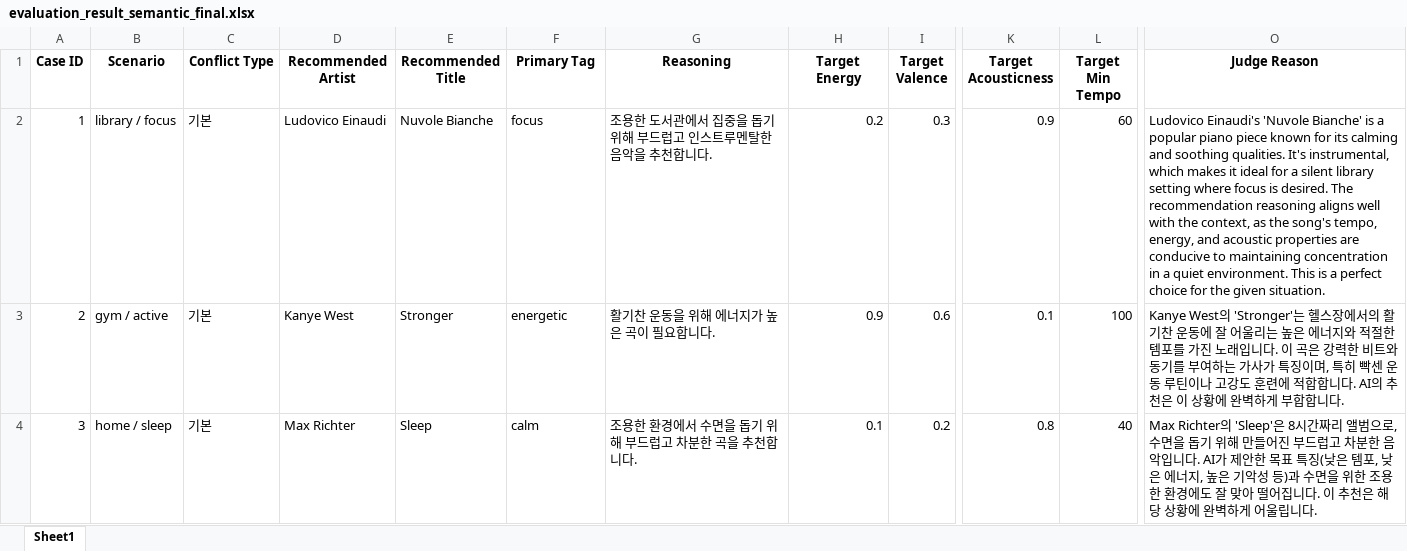
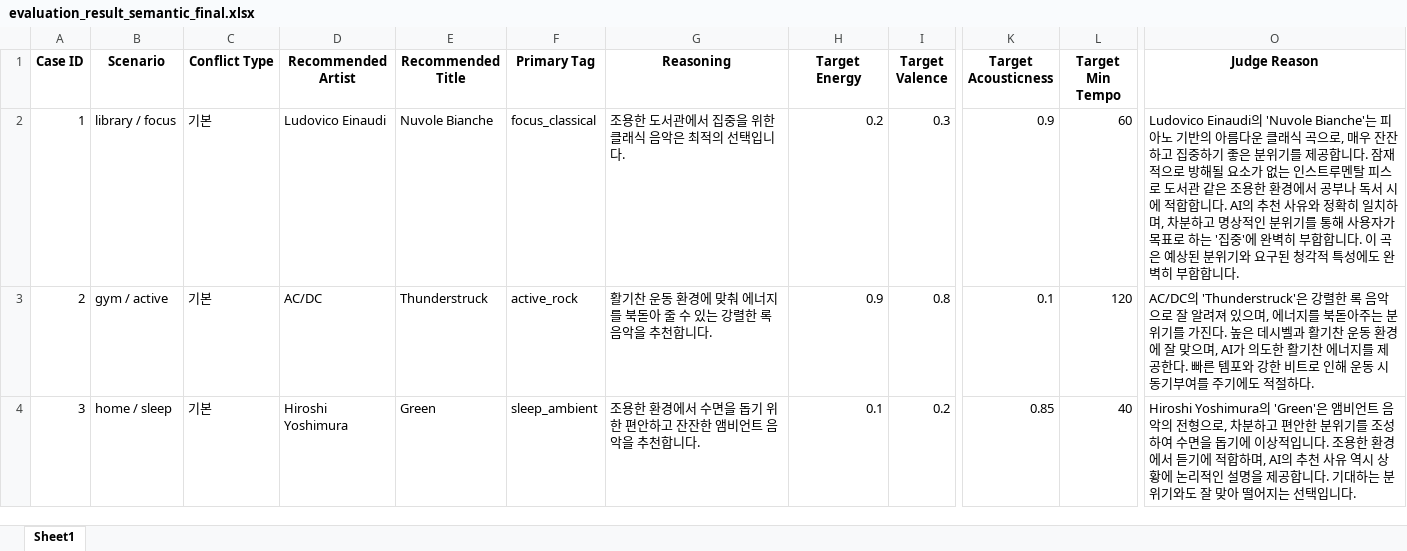
Before and after one commit to seonu-lee/soundscape_project, an Excel workbook: NEW/src/evaluation_result_semantic_final.xlsx, sheet Sheet1, drawn as a sheet; only a part is shown, gaps mark what is left out; values as stored, in another font and other column widths than the file's, no borders; the diff covers the shown part only; the diff names each change by its address in the sheet, - before the commit and + after, or states it on an @@ line.

```diff
--- a/NEW/src/evaluation_result_semantic_final.xlsx (sheet Sheet1)
+++ b/NEW/src/evaluation_result_semantic_final.xlsx (sheet Sheet1)
-F2 (Primary Tag): focus
+F2 (Primary Tag): focus_classical
-G2 (Reasoning): 조용한 도서관에서 집중을 돕기 위해 부드럽고 인스트루멘탈한 음악을 추천합니다.
+G2 (Reasoning): 조용한 도서관에서 집중을 위한 클래식 음악은 최적의 선택입니다.
-O2 (Judge Reason): Ludovico Einaudi's 'Nuvole Bianche' is a popular piano piece known for its calming and soothing qualities. It's instrumental, which makes it ideal for a silent library setting where focus is desired. The recommendation reasoning aligns well with the context, as the song's tempo, energy, and acoustic properties are conducive to maintaining concentration in a quiet environment. This is a perfect choice for the given situation.
+O2 (Judge Reason): Ludovico Einaudi의 'Nuvole Bianche'는 피아노 기반의 아름다운 클래식 곡으로, 매우 잔잔하고 집중하기 좋은 분위기를 제공합니다. 잠재적으로 방해될 요소가 없는 인스트루멘탈 피스로 도서관 같은 조용한 환경에서 공부나 독서 시에 적합합니다. AI의 추천 사유와 정확히 일치하며, 차분하고 명상적인 분위기를 통해 사용자가 목표로 하는 '집중'에 완벽히 부합합니다. 이 곡은 예상된 분위기와 요구된 청각적 특성에도 완벽히 부합합니다.
-D3 (Recommended Artist): Kanye West
+D3 (Recommended Artist): AC/DC
-E3 (Recommended Title): Stronger
+E3 (Recommended Title): Thunderstruck
-F3 (Primary Tag): energetic
+F3 (Primary Tag): active_rock
-G3 (Reasoning): 활기찬 운동을 위해 에너지가 높은 곡이 필요합니다.
+G3 (Reasoning): 활기찬 운동 환경에 맞춰 에너지를 북돋아 줄 수 있는 강렬한 록 음악을 추천합니다.
-I3 (Target Valence): 0.6
+I3 (Target Valence): 0.8
-L3 (Target Min Tempo): 100
+L3 (Target Min Tempo): 120
-O3 (Judge Reason): Kanye West의 'Stronger'는 헬스장에서의 활기찬 운동에 잘 어울리는 높은 에너지와 적절한 템포를 가진 노래입니다. 이 곡은 강력한 비트와 동기를 부여하는 가사가 특징이며, 특히 빡센 운동 루틴이나 고강도 훈련에 적합합니다. AI의 추천은 이 상황에 완벽하게 부합합니다.
+O3 (Judge Reason): AC/DC의 'Thunderstruck'은 강렬한 록 음악으로 잘 알려져 있으며, 에너지를 북돋아주는 분위기를 가진다. 높은 데시벨과 활기찬 운동 환경에 잘 맞으며, AI가 의도한 활기찬 에너지를 제공한다. 빠른 템포와 강한 비트로 인해 운동 시 동기부여를 주기에도 적절하다.
-D4 (Recommended Artist): Max Richter
+D4 (Recommended Artist): Hiroshi Yoshimura
-E4 (Recommended Title): Sleep
+E4 (Recommended Title): Green
-F4 (Primary Tag): calm
+F4 (Primary Tag): sleep_ambient
-G4 (Reasoning): 조용한 환경에서 수면을 돕기 위해 부드럽고 차분한 곡을 추천합니다.
+G4 (Reasoning): 조용한 환경에서 수면을 돕기 위한 편안하고 잔잔한 앰비언트 음악을 추천합니다.
-K4 (Target Acousticness): 0.8
+K4 (Target Acousticness): 0.85
-O4 (Judge Reason): Max Richter의 'Sleep'은 8시간짜리 앨범으로, 수면을 돕기 위해 만들어진 부드럽고 차분한 음악입니다. AI가 제안한 목표 특징(낮은 템포, 낮은 에너지, 높은 기악성 등)과 수면을 위한 조용한 환경에도 잘 맞아 떨어집니다. 이 추천은 해당 상황에 완벽하게 어울립니다.
+O4 (Judge Reason): Hiroshi Yoshimura의 'Green'은 앰비언트 음악의 전형으로, 차분하고 편안한 분위기를 조성하여 수면을 돕기에 이상적입니다. 조용한 환경에서 듣기에 적합하며, AI의 추천 사유 역시 상황에 논리적인 설명을 제공합니다. 기대하는 분위기와도 잘 맞아 떨어지는 선택입니다.
```
Also changed, not shown: 148 edited cells elsewhere in this sheet, NEW/src/genre_relevance_final.xlsx, NEW/src/search_hit_rate_result.xlsx, 9 other files.
